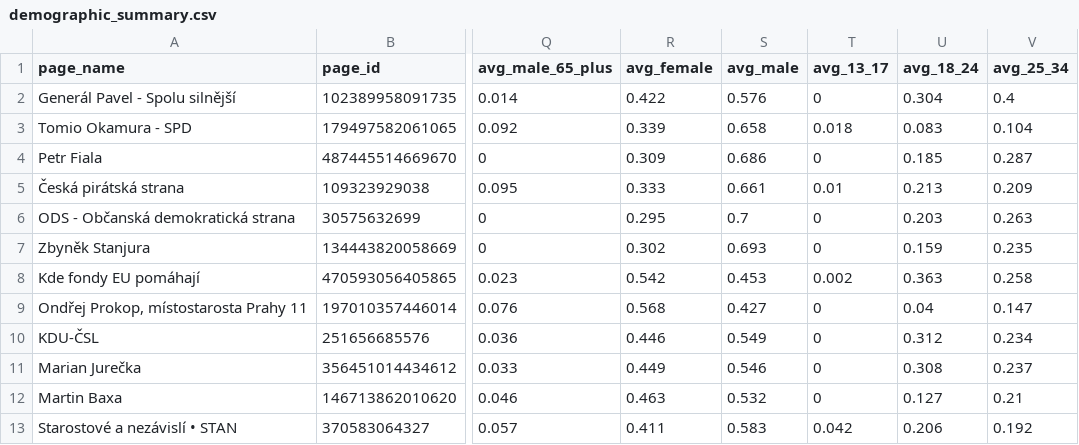
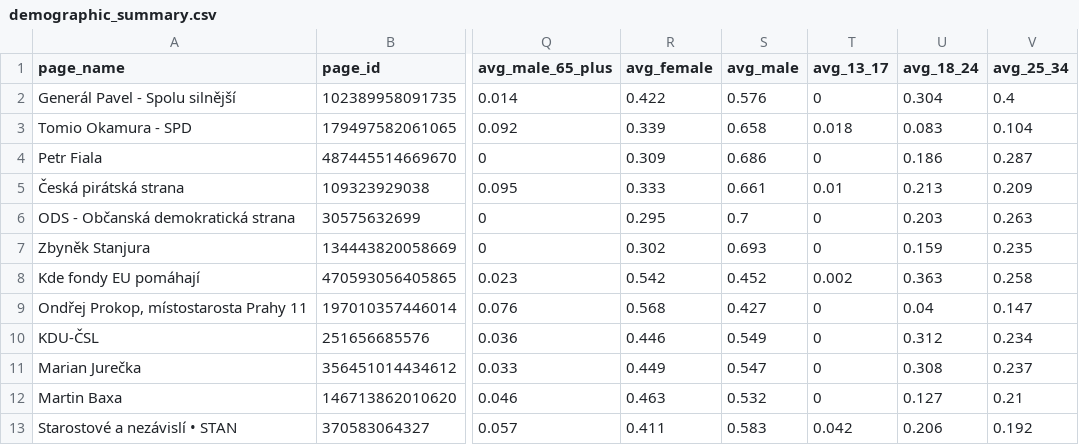
Before and after one commit to opop999/election_monitoring_fb_ads, a CSV file: data/summary_tables/demographic_summary.csv, drawn as a sheet; only a part is shown, gaps mark what is left out; the diff covers the shown part only; the diff names each change by its address in the sheet, - before the commit and + after, or states it on an @@ line.

```diff
--- a/data/summary_tables/demographic_summary.csv
+++ b/data/summary_tables/demographic_summary.csv
-U4 (avg_18_24): 0.185
+U4 (avg_18_24): 0.186
-S8 (avg_male): 0.453
+S8 (avg_male): 0.452
-S11 (avg_male): 0.546
+S11 (avg_male): 0.547
```
Also changed, not shown: 28 edited cells elsewhere in this file, data/demographic_data.csv, data/region_data.csv, 19 other files.
